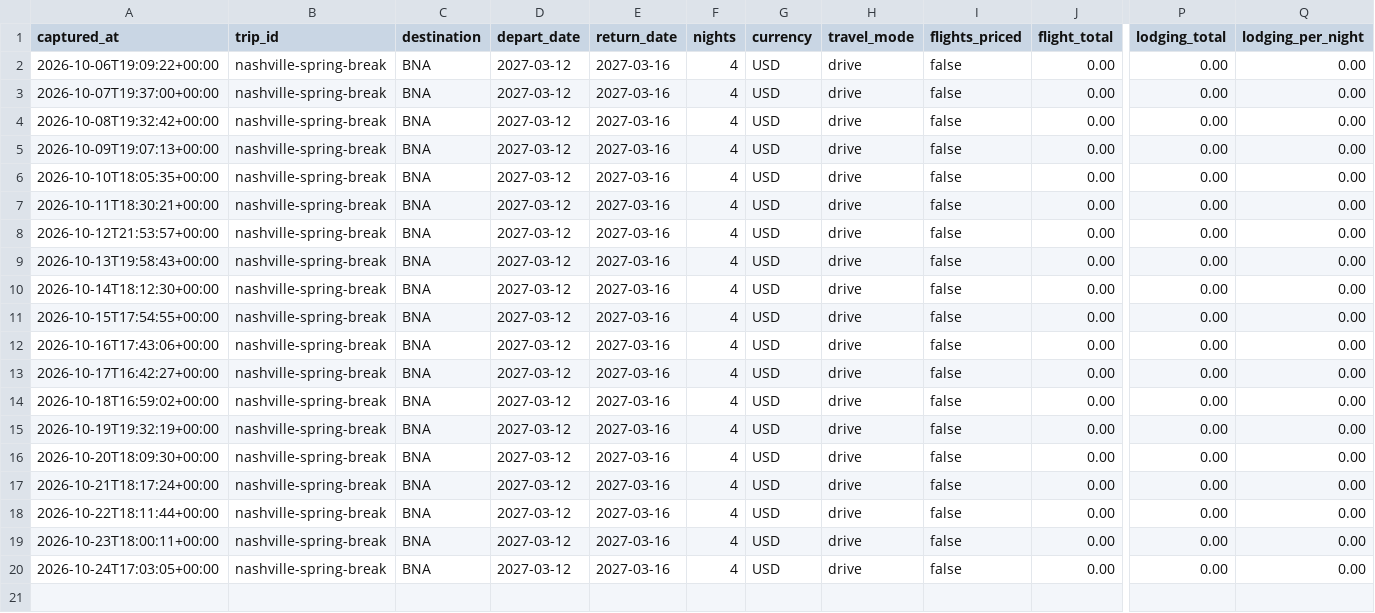
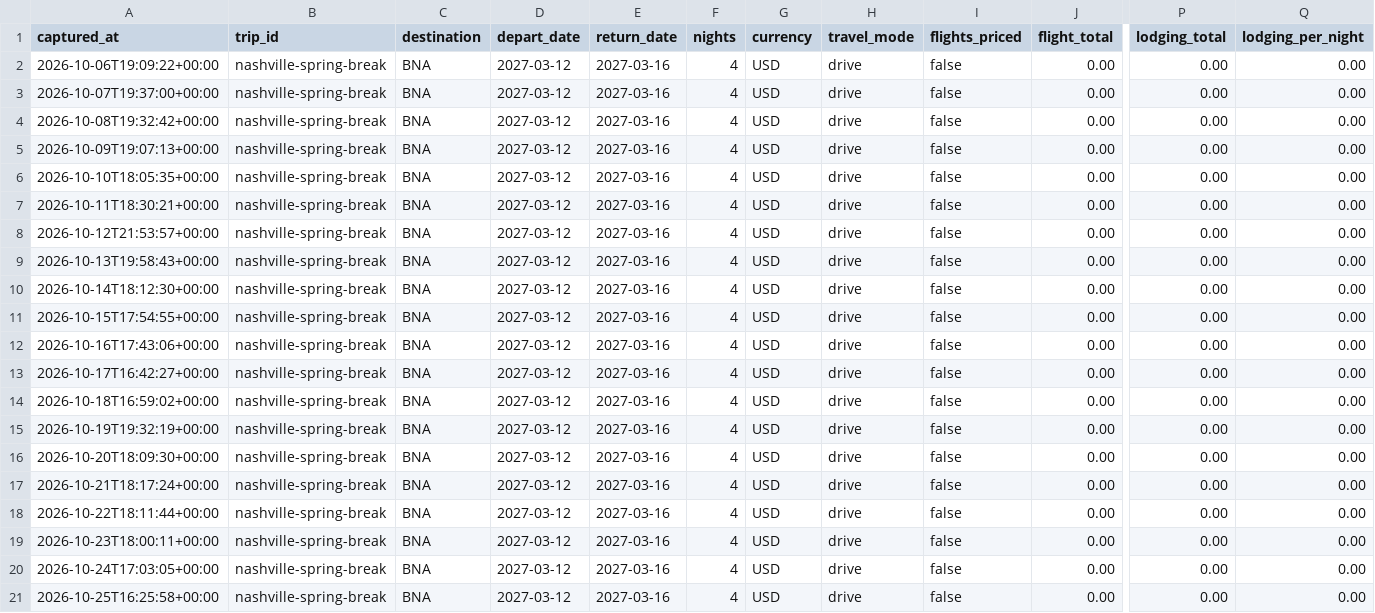
Before and after one commit to leeessner/Vacation-finder, a CSV file: data/history/nashville-spring-break.csv, drawn as a sheet; only a part is shown, gaps mark what is left out; rows hold the shown columns only; the diff names each change by its address in the sheet, - before the commit and + after, or states it on an @@ line.

```diff
--- a/data/history/nashville-spring-break.csv
+++ b/data/history/nashville-spring-break.csv
+row 21: 2026-10-25T16:25:58+00:00 | nashville-spring-break | BNA | 2027-03-12 | 2027-03-16 | 4 | USD | drive | false | 0.00 | 0.00 | 0.00
```
Also changed, not shown: data/history/austria-bavaria-summer.csv, data/history/greece-summer.csv, 17 other files.
